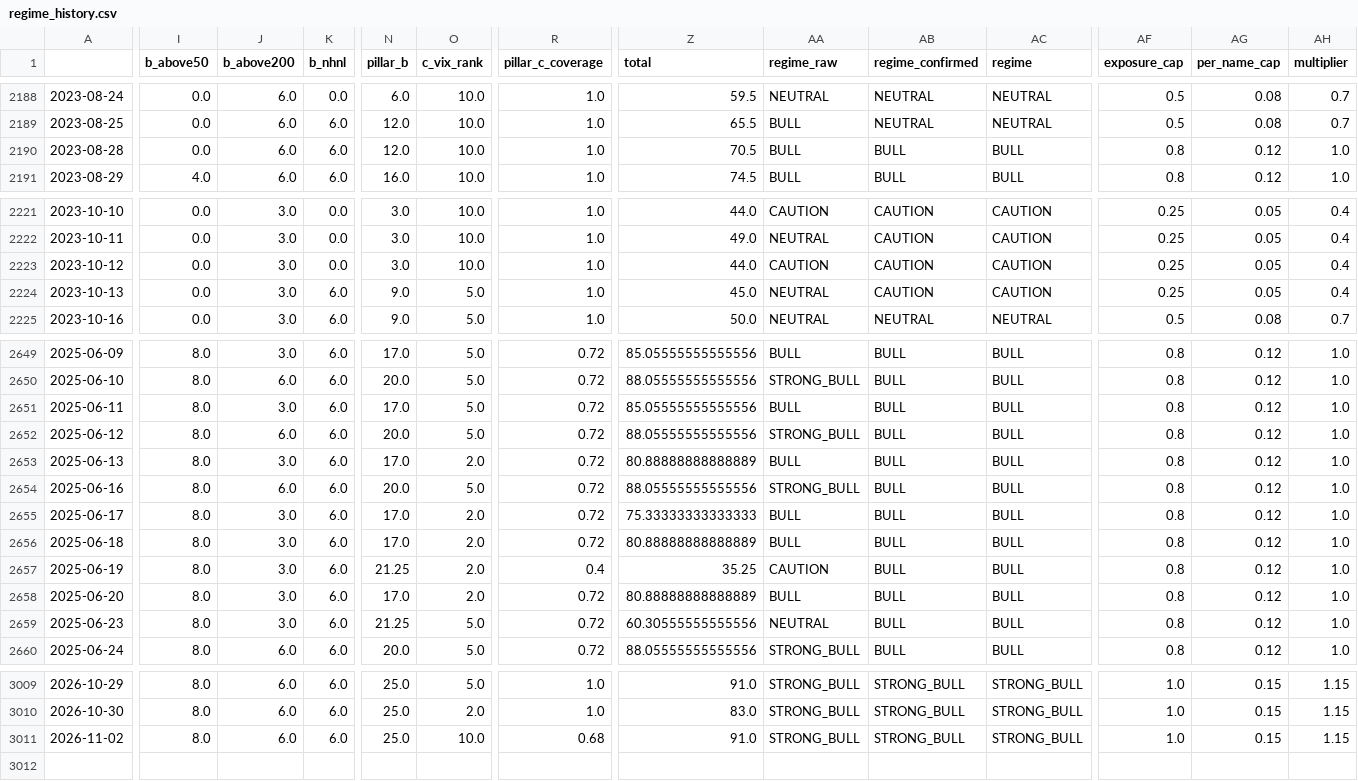
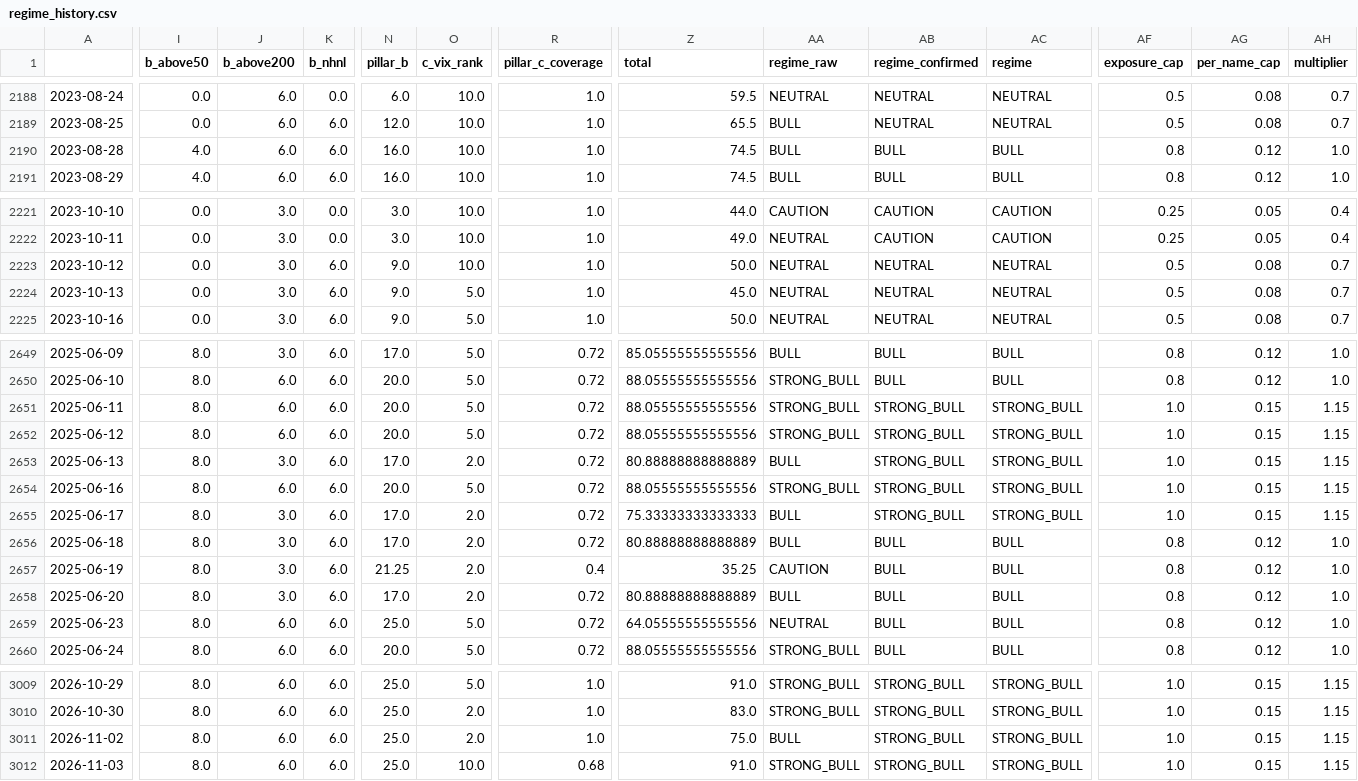
Before and after one commit to ShinJun01/us-market-system, a CSV file: results/regime_history.csv, drawn as a sheet; only a part is shown, gaps mark what is left out; rows hold the shown columns only; the diff covers the shown part only; the diff names each change by its address in the sheet, - before the commit and + after, or states it on an @@ line.

```diff
--- a/results/regime_history.csv
+++ b/results/regime_history.csv
-I2190 (b_above50): 0.0
+I2190 (b_above50): 4.0
-N2190 (pillar_b): 12.0
+N2190 (pillar_b): 16.0
-Z2190 (total): 70.5
+Z2190 (total): 74.5
-K2223 (b_nhnl): 0.0
+K2223 (b_nhnl): 6.0
-N2223 (pillar_b): 3.0
+N2223 (pillar_b): 9.0
-Z2223 (total): 44.0
+Z2223 (total): 50.0
-AA2223 (regime_raw): CAUTION
+AA2223 (regime_raw): NEUTRAL
-AB2223:AB2224 (regime_confirmed): CAUTION
+AB2223:AB2224 (regime_confirmed): NEUTRAL
-AC2223:AC2224 (regime): CAUTION
+AC2223:AC2224 (regime): NEUTRAL
-AF2223:AF2224 (exposure_cap): 0.25
+AF2223:AF2224 (exposure_cap): 0.5
-AG2223:AG2224 (per_name_cap): 0.05
+AG2223:AG2224 (per_name_cap): 0.08
-AH2223:AH2224 (multiplier): 0.4
+AH2223:AH2224 (multiplier): 0.7
-J2651 (b_above200): 3.0
+J2651 (b_above200): 6.0
-N2651 (pillar_b): 17.0
+N2651 (pillar_b): 20.0
-Z2651 (total): 85.05555555555556
+Z2651 (total): 88.05555555555556
-AA2651 (regime_raw): BULL
+AA2651 (regime_raw): STRONG_BULL
-AB2651:AB2655 (regime_confirmed): BULL
+AB2651:AB2655 (regime_confirmed): STRONG_BULL
-AC2651:AC2655 (regime): BULL
+AC2651:AC2655 (regime): STRONG_BULL
-AF2651:AF2655 (exposure_cap): 0.8
+AF2651:AF2655 (exposure_cap): 1.0
-AG2651:AG2655 (per_name_cap): 0.12
+AG2651:AG2655 (per_name_cap): 0.15
-AH2651:AH2655 (multiplier): 1.0
+AH2651:AH2655 (multiplier): 1.15
-J2659 (b_above200): 3.0
+J2659 (b_above200): 6.0
-N2659 (pillar_b): 21.25
+N2659 (pillar_b): 25.0
-Z2659 (total): 60.30555555555556
+Z2659 (total): 64.05555555555556
-O3011 (c_vix_rank): 10.0
+O3011 (c_vix_rank): 2.0
-R3011 (pillar_c_coverage): 0.68
+R3011 (pillar_c_coverage): 1.0
-Z3011 (total): 91.0
+Z3011 (total): 75.0
-AA3011 (regime_raw): STRONG_BULL
+AA3011 (regime_raw): BULL
+row 3012: 2026-11-03 | 8.0 | 6.0 | 6.0 | 25.0 | 10.0 | 0.68 | 91.0 | STRONG_BULL | STRONG_BULL | STRONG_BULL | 1.0 | 0.15 | 1.15
```
Also changed, not shown: 5 edited cells elsewhere in this file, results/breadth.csv, 7 other files.
